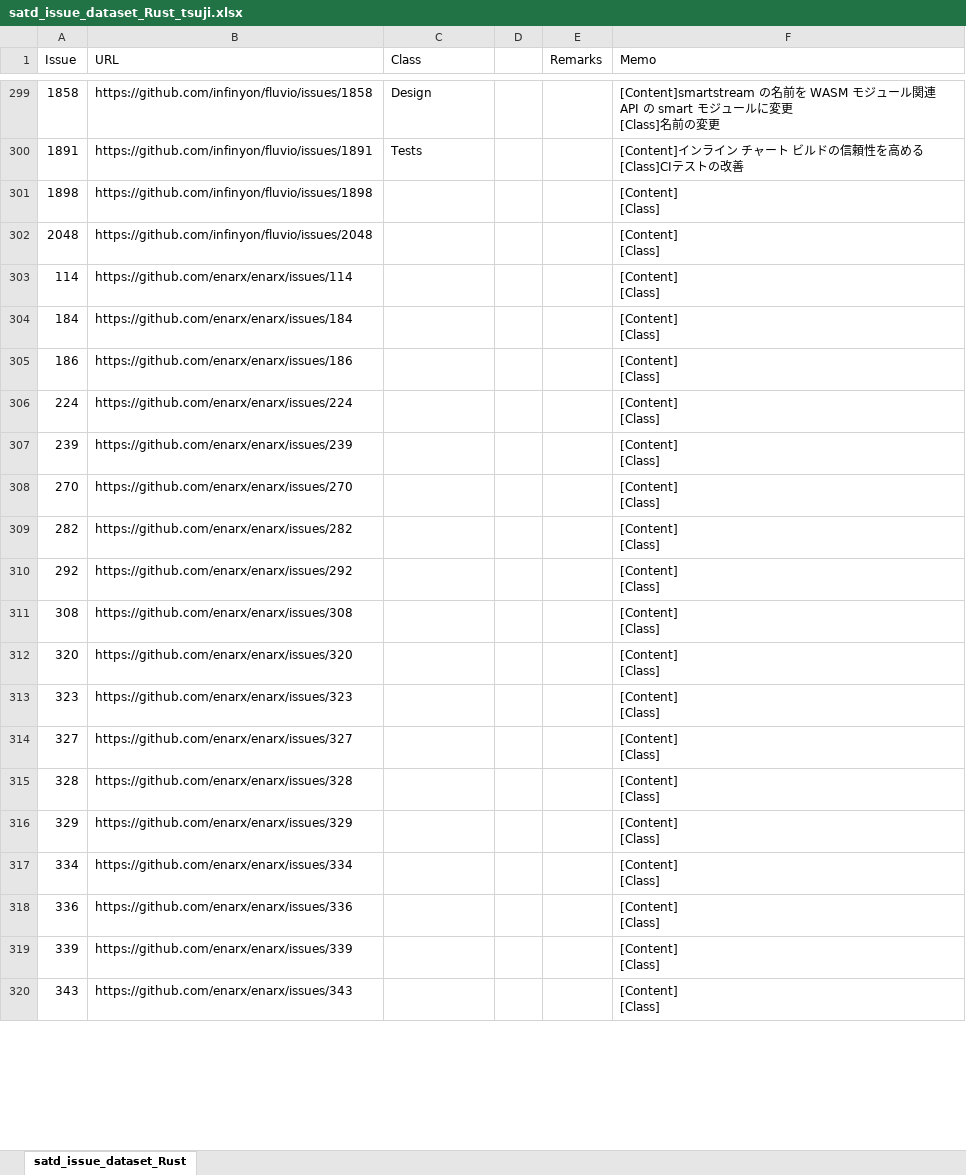
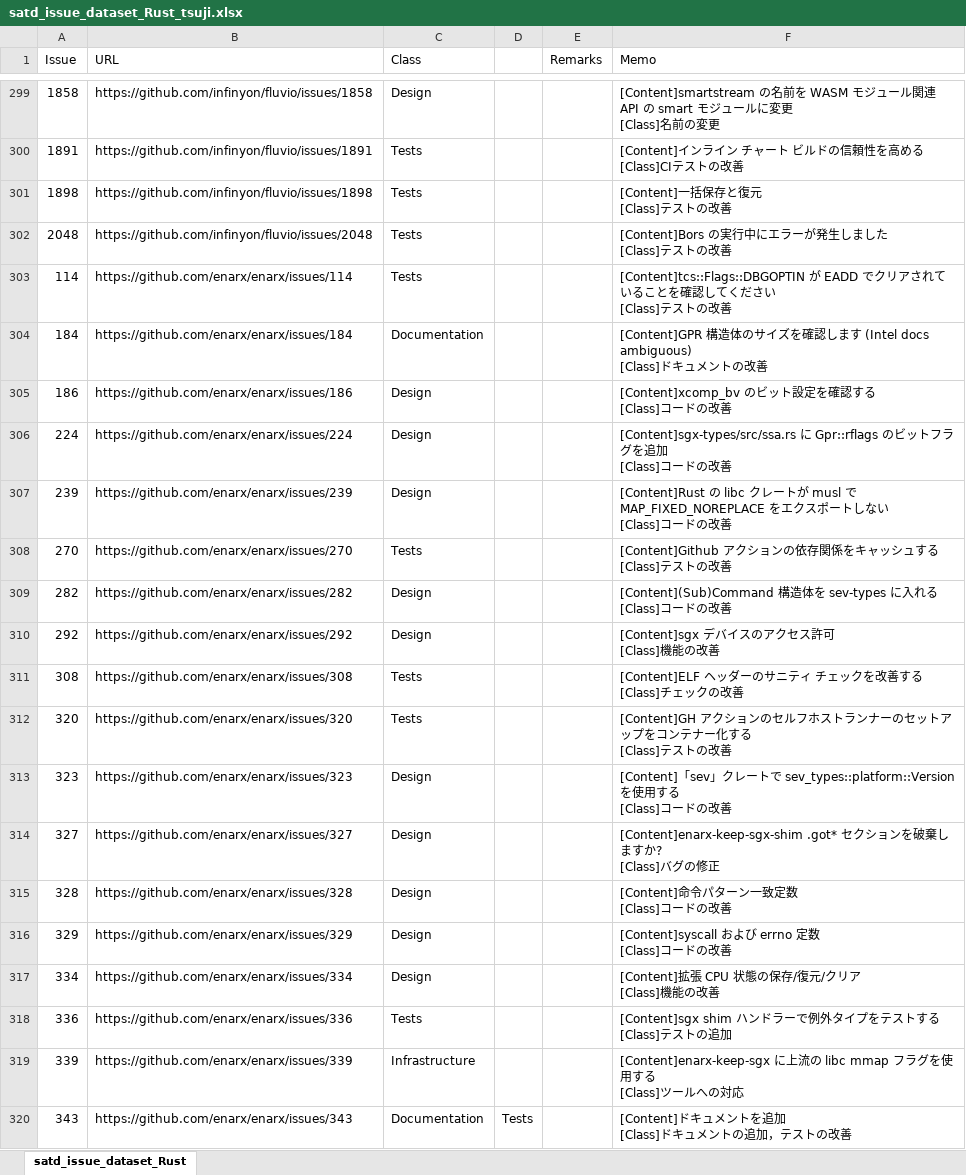
Before and after one commit to 3cywfym/td_dataset, an Excel workbook: satd_issue_dataset_Rust_tsuji.xlsx, sheet satd_issue_dataset_Rust, drawn as a sheet; only a part is shown, gaps mark what is left out; values as stored, in another font and other column widths than the file's, no borders; ↵ is a line break in a cell; the diff covers the shown part only; the diff names each change by its address in the sheet, - before the commit and + after, or states it on an @@ line.

Commit message:
Rust 〜350まで目視

```diff
--- a/satd_issue_dataset_Rust_tsuji.xlsx (sheet satd_issue_dataset_Rust)
+++ b/satd_issue_dataset_Rust_tsuji.xlsx (sheet satd_issue_dataset_Rust)
-C301:C303 (Class): (empty)
+C301:C303 (Class): Tests
-F301 (Memo): [Content] ↵ [Class]
+F301 (Memo): [Content]一括保存と復元 ↵ [Class]テストの改善
-F302 (Memo): [Content] ↵ [Class]
+F302 (Memo): [Content]Bors の実行中にエラーが発生しました ↵ [Class]テストの改善
-F303 (Memo): [Content] ↵ [Class]
+F303 (Memo): [Content]tcs::Flags::DBGOPTIN が EADD でクリアされていることを確認してください ↵ [Class]テストの改善
-C304 (Class): (empty)
+C304 (Class): Documentation
-F304 (Memo): [Content] ↵ [Class]
+F304 (Memo): [Content]GPR 構造体のサイズを確認します (Intel docs ambiguous) ↵ [Class]ドキュメントの改善
-C305:C307 (Class): (empty)
+C305:C307 (Class): Design
-F305 (Memo): [Content] ↵ [Class]
+F305 (Memo): [Content]xcomp_bv のビット設定を確認する ↵ [Class]コードの改善
-F306 (Memo): [Content] ↵ [Class]
+F306 (Memo): [Content]sgx-types/src/ssa.rs に Gpr::rflags のビットフラグを追加 ↵ [Class]コードの改善
-F307 (Memo): [Content] ↵ [Class]
+F307 (Memo): [Content]Rust の libc クレートが musl で MAP_FIXED_NOREPLACE をエクスポートしない ↵ [Class]コードの改善
-C308 (Class): (empty)
+C308 (Class): Tests
-F308 (Memo): [Content] ↵ [Class]
+F308 (Memo): [Content]Github アクションの依存関係をキャッシュする ↵ [Class]テストの改善
-C309:C310 (Class): (empty)
+C309:C310 (Class): Design
-F309 (Memo): [Content] ↵ [Class]
+F309 (Memo): [Content](Sub)Command 構造体を sev-types に入れる ↵ [Class]コードの改善
-F310 (Memo): [Content] ↵ [Class]
+F310 (Memo): [Content]sgx デバイスのアクセス許可 ↵ [Class]機能の改善
-C311:C312 (Class): (empty)
+C311:C312 (Class): Tests
-F311 (Memo): [Content] ↵ [Class]
+F311 (Memo): [Content]ELF ヘッダーのサニティ チェックを改善する ↵ [Class]チェックの改善
-F312 (Memo): [Content] ↵ [Class]
+F312 (Memo): [Content]GH アクションのセルフホストランナーのセットアップをコンテナー化する ↵ [Class]テストの改善
-C313:C317 (Class): (empty)
+C313:C317 (Class): Design
-F313 (Memo): [Content] ↵ [Class]
+F313 (Memo): [Content]「sev」クレートで sev_types::platform::Version を使用する ↵ [Class]コードの改善
-F314 (Memo): [Content] ↵ [Class]
+F314 (Memo): [Content]enarx-keep-sgx-shim .got* セクションを破棄しますか? ↵ [Class]バグの修正
-F315 (Memo): [Content] ↵ [Class]
+F315 (Memo): [Content]命令パターン一致定数 ↵ [Class]コードの改善
-F316 (Memo): [Content] ↵ [Class]
+F316 (Memo): [Content]syscall および errno 定数 ↵ [Class]コードの改善
-F317 (Memo): [Content] ↵ [Class]
+F317 (Memo): [Content]拡張 CPU 状態の保存/復元/クリア ↵ [Class]機能の改善
-C318 (Class): (empty)
+C318 (Class): Tests
-F318 (Memo): [Content] ↵ [Class]
+F318 (Memo): [Content]sgx shim ハンドラーで例外タイプをテストする ↵ [Class]テストの追加
-C319 (Class): (empty)
+C319 (Class): Infrastructure
-F319 (Memo): [Content] ↵ [Class]
+F319 (Memo): [Content]enarx-keep-sgx に上流の libc mmap フラグを使用する ↵ [Class]ツールへの対応
-C320 (Class): (empty)
+C320 (Class): Documentation
-D320: (empty)
+D320: Tests
-F320 (Memo): [Content] ↵ [Class]
+F320 (Memo): [Content]ドキュメントを追加 ↵ [Class]ドキュメントの追加，テストの改善
```
Also changed, not shown: 67 edited cells elsewhere in this sheet.
